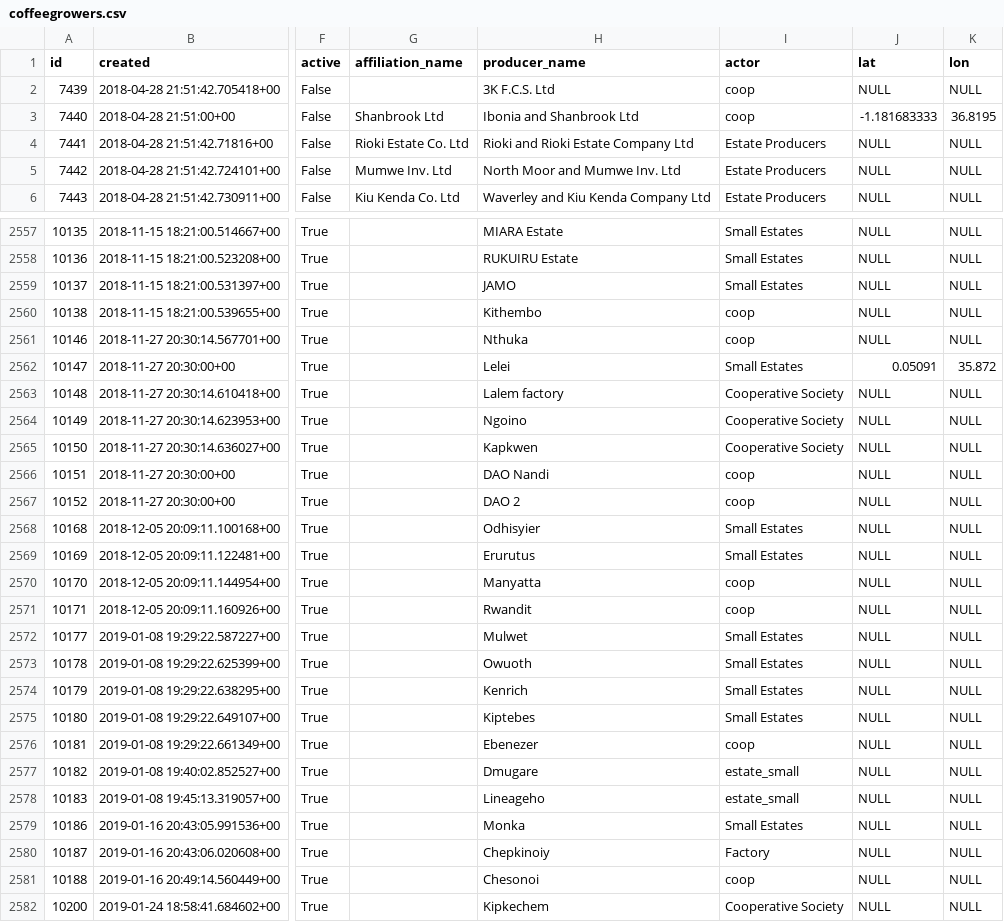
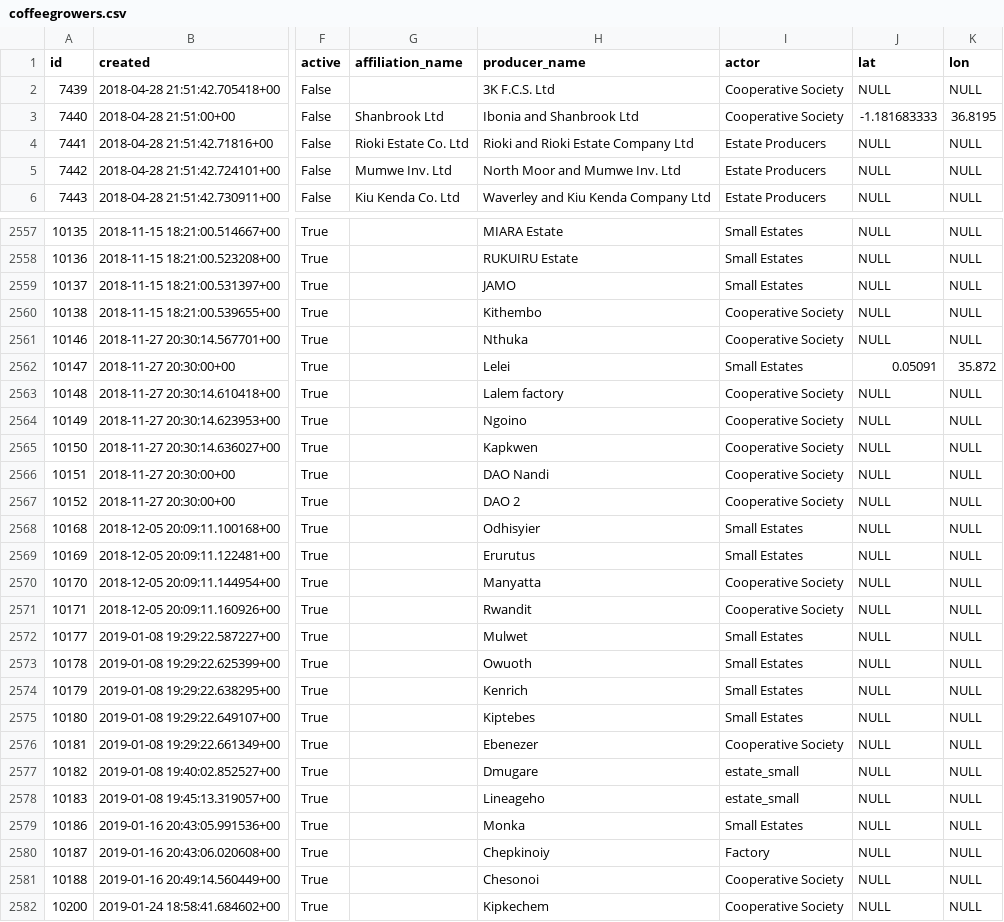
Before and after one commit to wasisi/mykahawa_gp, a CSV file: data/growers/coffeegrowers.csv, drawn as a sheet; only a part is shown, gaps mark what is left out; the diff covers the shown part only; the diff names each change by its address in the sheet, - before the commit and + after, or states it on an @@ line.

Commit message:
add grower map

```diff
--- a/data/growers/coffeegrowers.csv
+++ b/data/growers/coffeegrowers.csv
-I2:I3 (actor): coop
+I2:I3 (actor): Cooperative Society
-I2560:I2561 (actor): coop
+I2560:I2561 (actor): Cooperative Society
-I2566:I2567 (actor): coop
+I2566:I2567 (actor): Cooperative Society
-I2570:I2571 (actor): coop
+I2570:I2571 (actor): Cooperative Society
-I2576 (actor): coop
+I2576 (actor): Cooperative Society
-I2581 (actor): coop
+I2581 (actor): Cooperative Society
```
Also changed, not shown: 35 edited cells elsewhere in this file, 5 other files.
